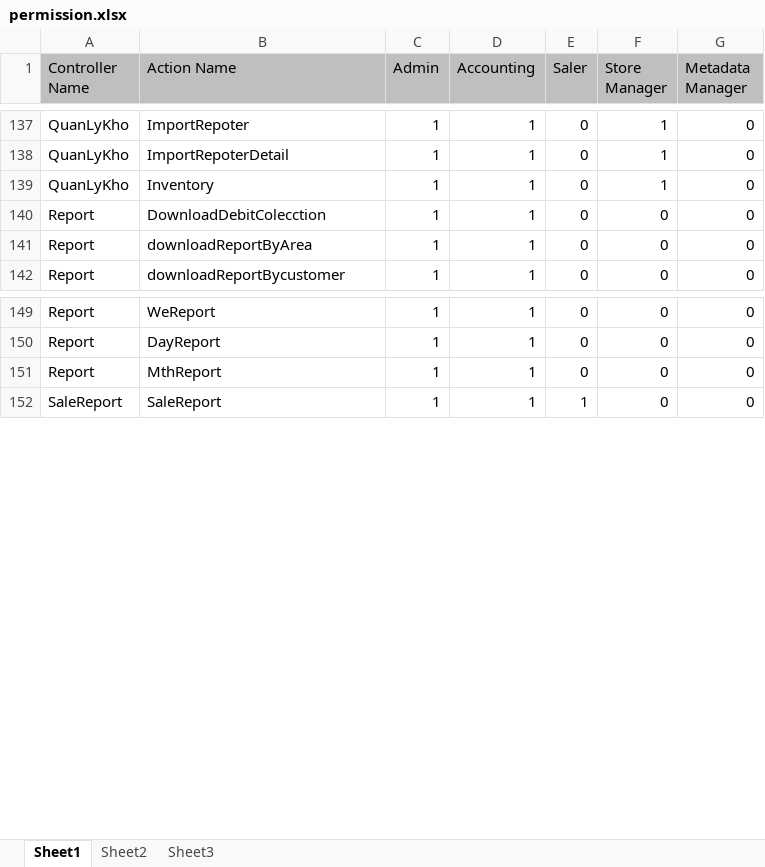
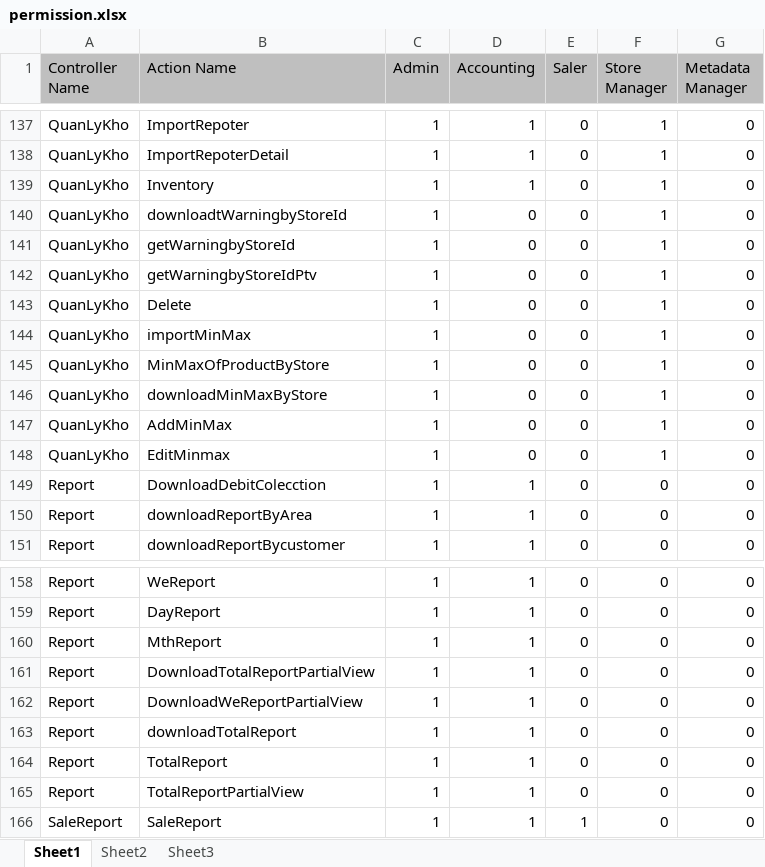
Before and after one commit to jackba/sms-store-managment-system, an Excel workbook: Backup Database/permission.xlsx, sheet Sheet1, drawn as a sheet; only a part is shown, gaps mark what is left out; values as stored, in another font and other column widths than the file's, no borders; the diff names each change by its address in the sheet, - before the commit and + after, or states it on an @@ line.

```diff
--- a/Backup Database/permission.xlsx (sheet Sheet1)
+++ b/Backup Database/permission.xlsx (sheet Sheet1)
+row 140: QuanLyKho | downloadtWarningbyStoreId | 1 | 0 | 0 | 1 | 0
+row 141: QuanLyKho | getWarningbyStoreId | 1 | 0 | 0 | 1 | 0
+row 142: QuanLyKho | getWarningbyStoreIdPtv | 1 | 0 | 0 | 1 | 0
+row 143: QuanLyKho | Delete | 1 | 0 | 0 | 1 | 0
+row 144: QuanLyKho | importMinMax | 1 | 0 | 0 | 1 | 0
+row 145: QuanLyKho | MinMaxOfProductByStore | 1 | 0 | 0 | 1 | 0
+row 146: QuanLyKho | downloadMinMaxByStore | 1 | 0 | 0 | 1 | 0
+row 147: QuanLyKho | AddMinMax | 1 | 0 | 0 | 1 | 0
+row 148: QuanLyKho | EditMinmax | 1 | 0 | 0 | 1 | 0
+row 161: Report | DownloadTotalReportPartialView | 1 | 1 | 0 | 0 | 0
+row 162: Report | DownloadWeReportPartialView | 1 | 1 | 0 | 0 | 0
+row 163: Report | downloadTotalReport | 1 | 1 | 0 | 0 | 0
+row 164: Report | TotalReport | 1 | 1 | 0 | 0 | 0
+row 165: Report | TotalReportPartialView | 1 | 1 | 0 | 0 | 0
```
